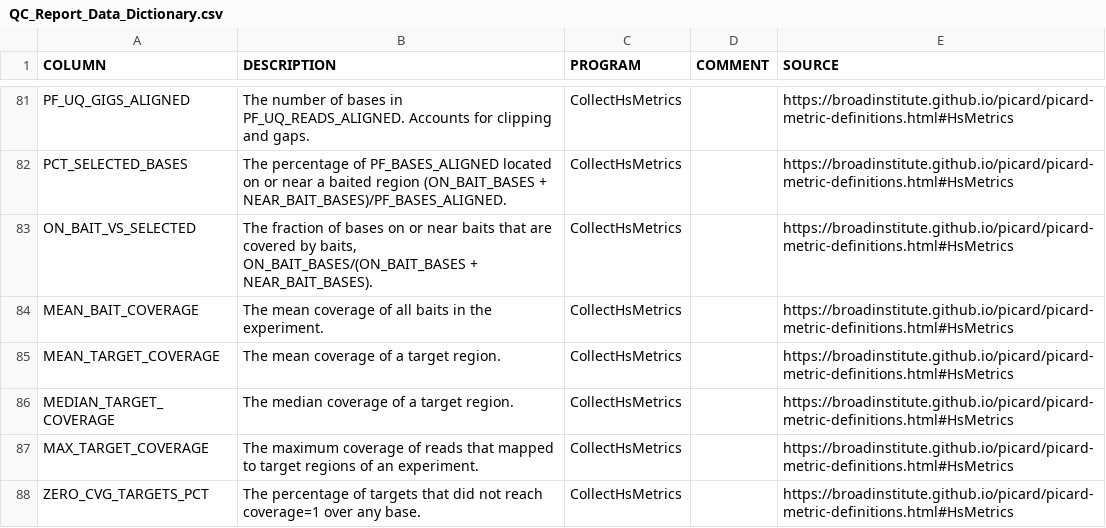
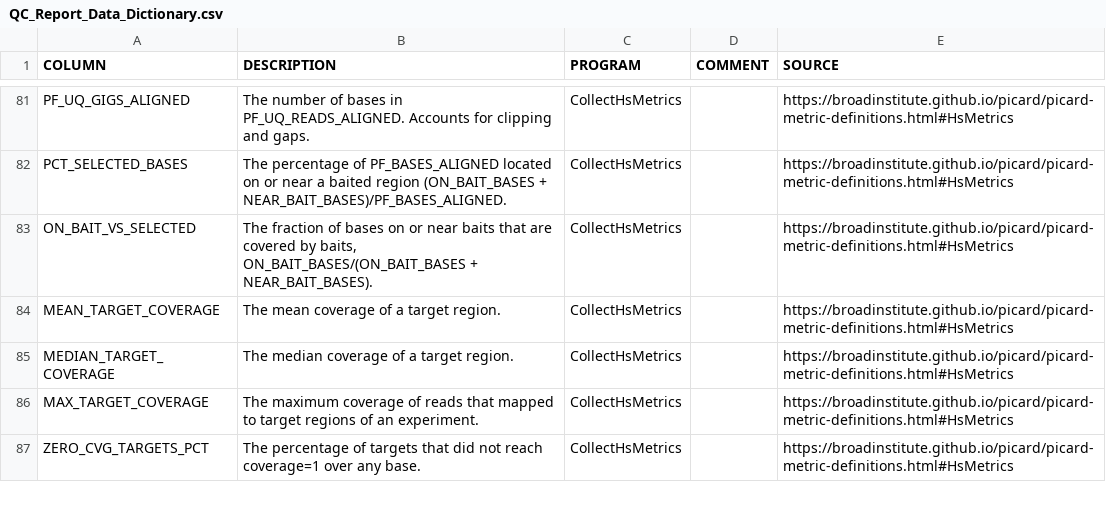
Before and after one commit to Kurt-Hetrick/CIDR_WES, a CSV file: QC_Report_Data_Dictionary.csv, drawn as a sheet; only a part is shown, gaps mark what is left out.

Commit message:
removed MEAN_BAIT_COVERAGE from data dictionary

```diff
--- a/QC_Report_Data_Dictionary.csv
+++ b/QC_Report_Data_Dictionary.csv
@@ -83,3 +83,2 @@ PCT_SELECTED_BASES,The percentage of PF_BASES_ALIGNED located on or near a baite
 ON_BAIT_VS_SELECTED,"The fraction of bases on or near baits that are covered by baits, ON_BAIT_BASES/(ON_BAIT_BASES + NEAR_BAIT_BASES).",CollectHsMetrics,,https://broadinstitute.github.io/picard/picard-metric-definitions.html#HsMetrics
-MEAN_BAIT_COVERAGE,The mean coverage of all baits in the experiment.,CollectHsMetrics,,https://broadinstitute.github.io/picard/picard-metric-definitions.html#HsMetrics
 MEAN_TARGET_COVERAGE,The mean coverage of a target region.,CollectHsMetrics,,https://broadinstitute.github.io/picard/picard-metric-definitions.html#HsMetrics
```
